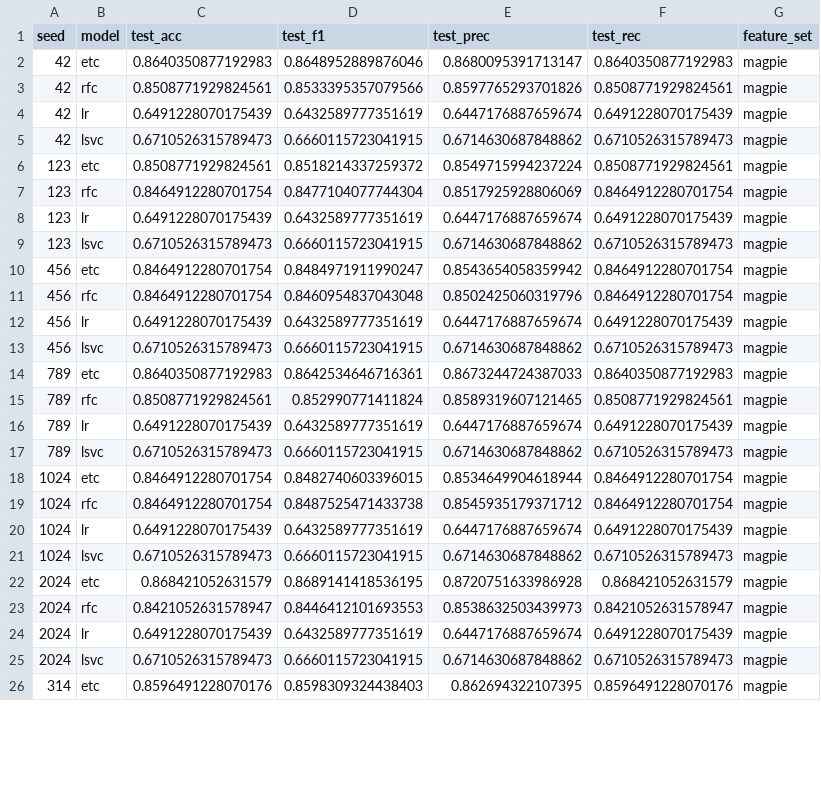
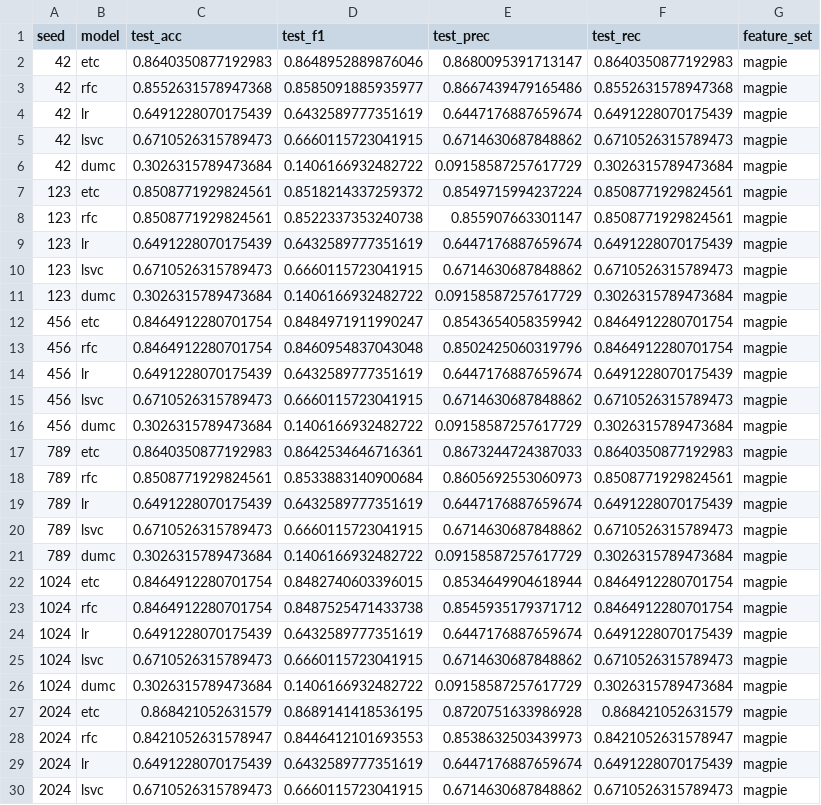
Before and after one commit to RAMP-Labs/ApprOxiMate, a CSV file: notebooks/results/magpie_seed_results.csv, drawn as a sheet; only a part is shown; the shorter side is filled out with more unchanged rows; the diff covers the shown part only.

```diff
--- a/notebooks/results/magpie_seed_results.csv
+++ b/notebooks/results/magpie_seed_results.csv
@@ -2,9 +2,11 @@ seed,model,test_acc,test_f1,test_prec,test_rec,feature_set
 42,etc,0.8640350877192983,0.8648952889876046,0.8680095391713147,0.8640350877192983,magpie
-42,rfc,0.8508771929824561,0.8533395357079566,0.8597765293701826,0.8508771929824561,magpie
+42,rfc,0.8552631578947368,0.8585091885935977,0.8667439479165486,0.8552631578947368,magpie
 42,lr,0.6491228070175439,0.6432589777351619,0.6447176887659674,0.6491228070175439,magpie
 42,lsvc,0.6710526315789473,0.6660115723041915,0.6714630687848862,0.6710526315789473,magpie
+42,dumc,0.3026315789473684,0.1406166932482722,0.09158587257617729,0.3026315789473684,magpie
 123,etc,0.8508771929824561,0.8518214337259372,0.8549715994237224,0.8508771929824561,magpie
-123,rfc,0.8464912280701754,0.8477104077744304,0.8517925928806069,0.8464912280701754,magpie
+123,rfc,0.8508771929824561,0.8522337353240738,0.855907663301147,0.8508771929824561,magpie
 123,lr,0.6491228070175439,0.6432589777351619,0.6447176887659674,0.6491228070175439,magpie
 123,lsvc,0.6710526315789473,0.6660115723041915,0.6714630687848862,0.6710526315789473,magpie
+123,dumc,0.3026315789473684,0.1406166932482722,0.09158587257617729,0.3026315789473684,magpie
 456,etc,0.8464912280701754,0.8484971911990247,0.8543654058359942,0.8464912280701754,magpie
@@ -13,6 +15,8 @@ seed,model,test_acc,test_f1,test_prec,test_rec,feature_set
 456,lsvc,0.6710526315789473,0.6660115723041915,0.6714630687848862,0.6710526315789473,magpie
+456,dumc,0.3026315789473684,0.1406166932482722,0.09158587257617729,0.3026315789473684,magpie
 789,etc,0.8640350877192983,0.8642534646716361,0.8673244724387033,0.8640350877192983,magpie
-789,rfc,0.8508771929824561,0.852990771411824,0.8589319607121465,0.8508771929824561,magpie
+789,rfc,0.8508771929824561,0.8533883140900684,0.8605692553060973,0.8508771929824561,magpie
 789,lr,0.6491228070175439,0.6432589777351619,0.6447176887659674,0.6491228070175439,magpie
 789,lsvc,0.6710526315789473,0.6660115723041915,0.6714630687848862,0.6710526315789473,magpie
+789,dumc,0.3026315789473684,0.1406166932482722,0.09158587257617729,0.3026315789473684,magpie
 1024,etc,0.8464912280701754,0.8482740603396015,0.8534649904618944,0.8464912280701754,magpie
@@ -21,2 +25,3 @@ seed,model,test_acc,test_f1,test_prec,test_rec,feature_set
 1024,lsvc,0.6710526315789473,0.6660115723041915,0.6714630687848862,0.6710526315789473,magpie
+1024,dumc,0.3026315789473684,0.1406166932482722,0.09158587257617729,0.3026315789473684,magpie
 2024,etc,0.868421052631579,0.8689141418536195,0.8720751633986928,0.868421052631579,magpie
```
Also changed, not shown: 5 added rows and 12 edited cells elsewhere in this file, notebooks/results/approx_seed_results.csv, notebooks/results/oliynyk_seed_results.csv.
